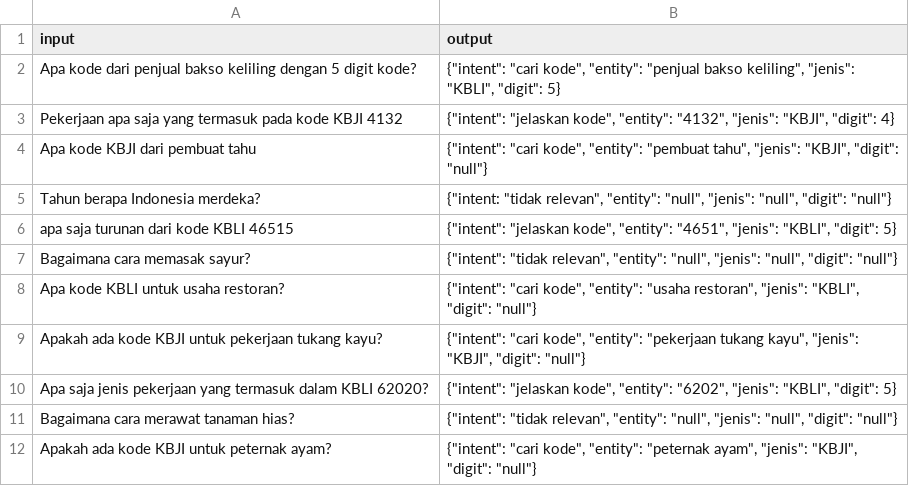
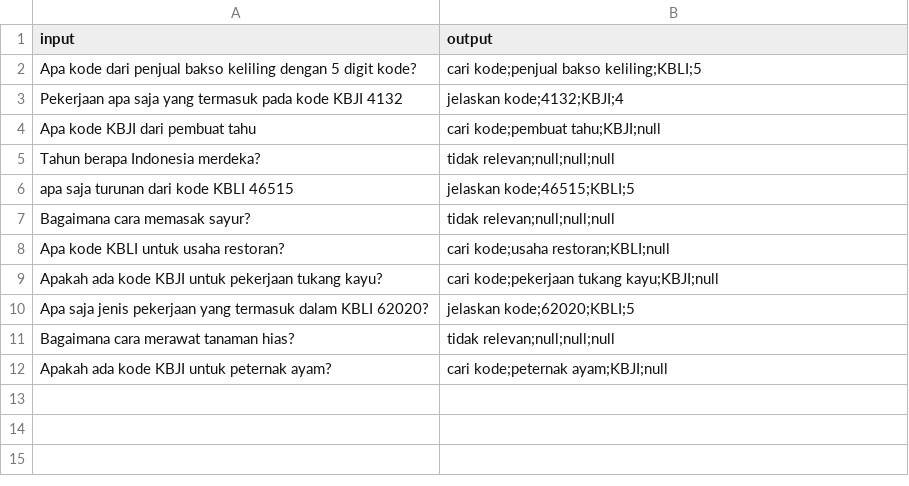
Before and after one commit to bayurayhan/chatbot-kbli-kbji, a CSV file: chatbot/templates/intent-prompt-examples.csv, drawn as a sheet.

```diff
--- a/chatbot/templates/intent-prompt-examples.csv
+++ b/chatbot/templates/intent-prompt-examples.csv
@@ -1,12 +1,12 @@
 input;output
-Apa kode dari penjual bakso keliling dengan 5 digit kode?;"{""intent"": ""cari kode"", ""entity"": ""penjual bakso keliling"", ""jenis"": ""KBLI"", ""digit"": 5}"
-Pekerjaan apa saja yang termasuk pada kode KBJI 4132;"{""intent"": ""jelaskan kode"", ""entity"": ""4132"", ""jenis"": ""KBJI"", ""digit"": 4}"
-Apa kode KBJI dari pembuat tahu;"{""intent"": ""cari kode"", ""entity"": ""pembuat tahu"", ""jenis"": ""KBJI"", ""digit"": ""null""}"
-Tahun berapa Indonesia merdeka?;"{""intent: ""tidak relevan"", ""entity"": ""null"", ""jenis"": ""null"", ""digit"": ""null""}"
-apa saja turunan dari kode KBLI 46515;"{""intent"": ""jelaskan kode"", ""entity"": ""4651"", ""jenis"": ""KBLI"", ""digit"": 5}"
-Bagaimana cara memasak sayur?;"{""intent"": ""tidak relevan"", ""entity"": ""null"", ""jenis"": ""null"", ""digit"": ""null""}"
-Apa kode KBLI untuk usaha restoran?;"{""intent"": ""cari kode"", ""entity"": ""usaha restoran"", ""jenis"": ""KBLI"", ""digit"": ""null""}"
-Apakah ada kode KBJI untuk pekerjaan tukang kayu?;"{""intent"": ""cari kode"", ""entity"": ""pekerjaan tukang kayu"", ""jenis"": ""KBJI"", ""digit"": ""null""}"
-Apa saja jenis pekerjaan yang termasuk dalam KBLI 62020?;"{""intent"": ""jelaskan kode"", ""entity"": ""6202"", ""jenis"": ""KBLI"", ""digit"": 5}"
-Bagaimana cara merawat tanaman hias?;"{""intent"": ""tidak relevan"", ""entity"": ""null"", ""jenis"": ""null"", ""digit"": ""null""}"
-Apakah ada kode KBJI untuk peternak ayam?;"{""intent"": ""cari kode"", ""entity"": ""peternak ayam"", ""jenis"": ""KBJI"", ""digit"": ""null""}"
+Apa kode dari penjual bakso keliling dengan 5 digit kode?;"cari kode;penjual bakso keliling;KBLI;5"
+Pekerjaan apa saja yang termasuk pada kode KBJI 4132;"jelaskan kode;4132;KBJI;4"
+Apa kode KBJI dari pembuat tahu;"cari kode;pembuat tahu;KBJI;null"
+Tahun berapa Indonesia merdeka?;"tidak relevan;null;null;null"
+apa saja turunan dari kode KBLI 46515;"jelaskan kode;46515;KBLI;5"
+Bagaimana cara memasak sayur?;"tidak relevan;null;null;null"
+Apa kode KBLI untuk usaha restoran?;"cari kode;usaha restoran;KBLI;null"
+Apakah ada kode KBJI untuk pekerjaan tukang kayu?;"cari kode;pekerjaan tukang kayu;KBJI;null"
+Apa saja jenis pekerjaan yang termasuk dalam KBLI 62020?;"jelaskan kode;62020;KBLI;5"
+Bagaimana cara merawat tanaman hias?;"tidak relevan;null;null;null"
+Apakah ada kode KBJI untuk peternak ayam?;"cari kode;peternak ayam;KBJI;null"
```
Also changed, not shown: 9 other files.
